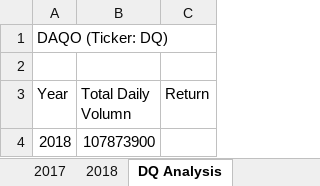
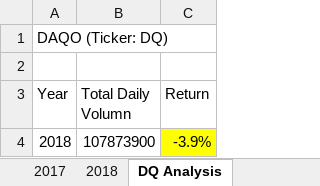
Before and after one commit to skyeryser/stock-analysis, an Excel workbook: green_stocks.xlsm, sheet DQ Analysis, drawn as a sheet; values as stored, in another font and other column widths than the file's, no borders; the diff names each change by its address in the sheet, - before the commit and + after, or states it on an @@ line.

Commit message:
Upload green_stocks file

```diff
--- a/green_stocks.xlsm (sheet DQ Analysis)
+++ b/green_stocks.xlsm (sheet DQ Analysis)
-C4 (Return): (empty)
+C4 (Return): -3.9%
-C4 fill: none
+C4 fill: #FFFF00
```
